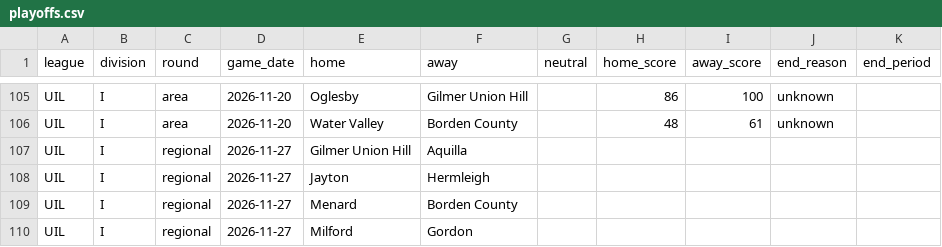
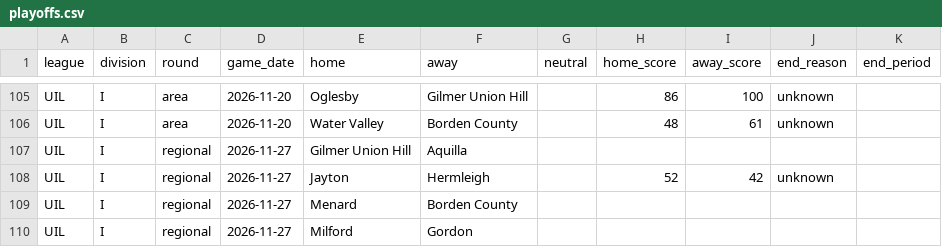
Before and after one commit to txsixman/txsixmanfootball, a CSV file: data/seed/maxpreps-2026/playoffs.csv, drawn as a sheet; only a part is shown, gaps mark what is left out.

```diff
--- a/data/seed/maxpreps-2026/playoffs.csv
+++ b/data/seed/maxpreps-2026/playoffs.csv
@@ -107,3 +107,3 @@ UIL,I,area,2026-11-20,Water Valley,Borden County,,48,61,unknown,
 UIL,I,regional,2026-11-27,Gilmer Union Hill,Aquilla,,,,,
-UIL,I,regional,2026-11-27,Jayton,Hermleigh,,,,,
+UIL,I,regional,2026-11-27,Jayton,Hermleigh,,52,42,unknown,
 UIL,I,regional,2026-11-27,Menard,Borden County,,,,,
```
Also changed, not shown: data/seed/maxpreps-2026/games.csv, 1 other file.
